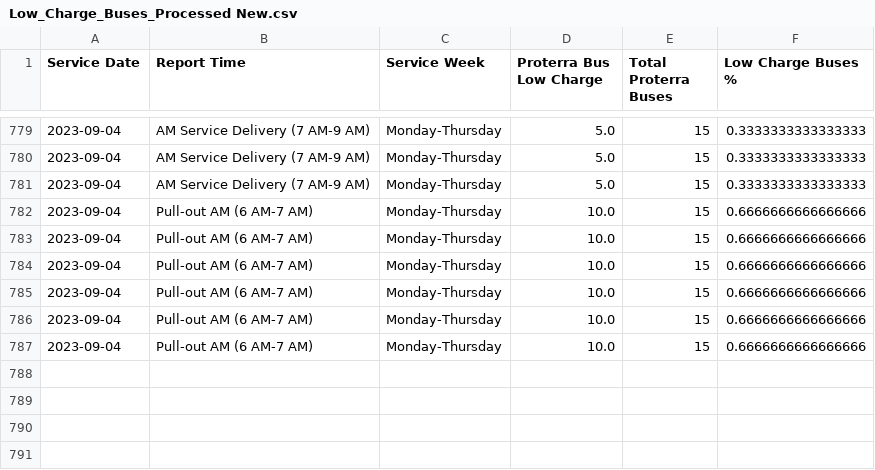
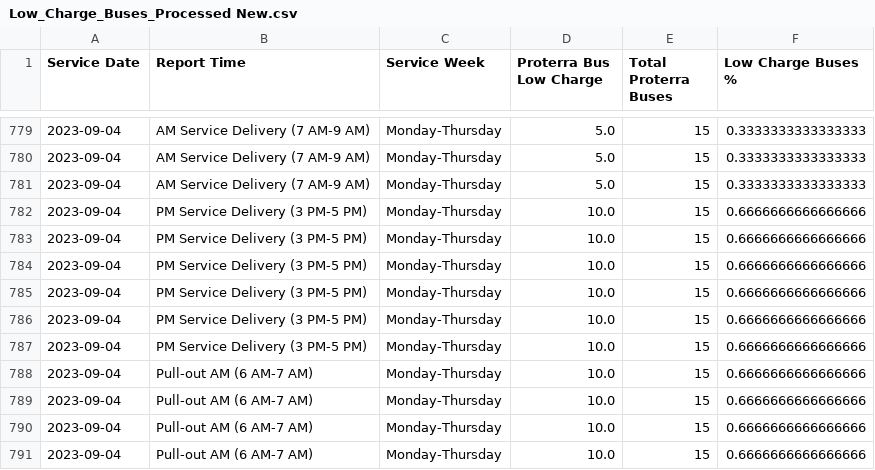
Before and after one commit to TerondaDavis/DC-Circulator-Operations, a CSV file: Data/Low_Charge_Buses_Processed New.csv, drawn as a sheet; only a part is shown, gaps mark what is left out; the shorter side is filled out with more unchanged rows.

```diff
--- a/Data/Low_Charge_Buses_Processed New.csv
+++ b/Data/Low_Charge_Buses_Processed New.csv
@@ -781,2 +781,8 @@ Service Date,Report Time,Service Week,Proterra Bus Low Charge,Total Proterra Bus
 2023-09-04,AM Service Delivery (7 AM-9 AM),Monday-Thursday,5.0,15,0.3333333333333333
+2023-09-04,PM Service Delivery (3 PM-5 PM),Monday-Thursday,10.0,15,0.6666666666666666
+2023-09-04,PM Service Delivery (3 PM-5 PM),Monday-Thursday,10.0,15,0.6666666666666666
+2023-09-04,PM Service Delivery (3 PM-5 PM),Monday-Thursday,10.0,15,0.6666666666666666
+2023-09-04,PM Service Delivery (3 PM-5 PM),Monday-Thursday,10.0,15,0.6666666666666666
+2023-09-04,PM Service Delivery (3 PM-5 PM),Monday-Thursday,10.0,15,0.6666666666666666
+2023-09-04,PM Service Delivery (3 PM-5 PM),Monday-Thursday,10.0,15,0.6666666666666666
 2023-09-04,Pull-out AM (6 AM-7 AM),Monday-Thursday,10.0,15,0.6666666666666666
```
Also changed, not shown: Data/Latest_Entries_Processed New.csv, Data/Personnel_Processed New.csv, 3 other files.
